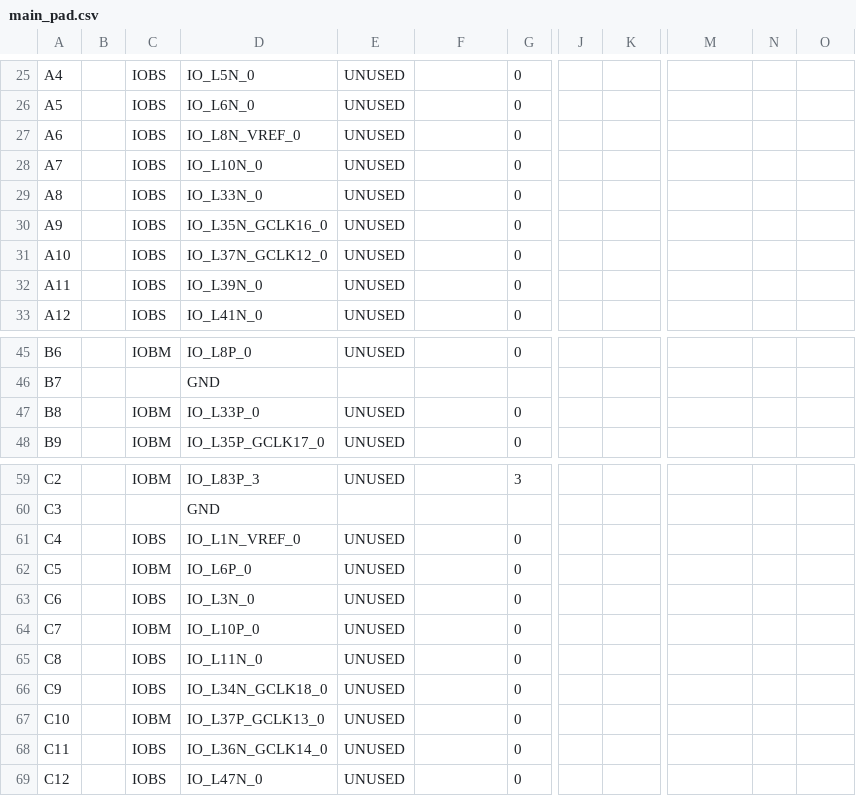
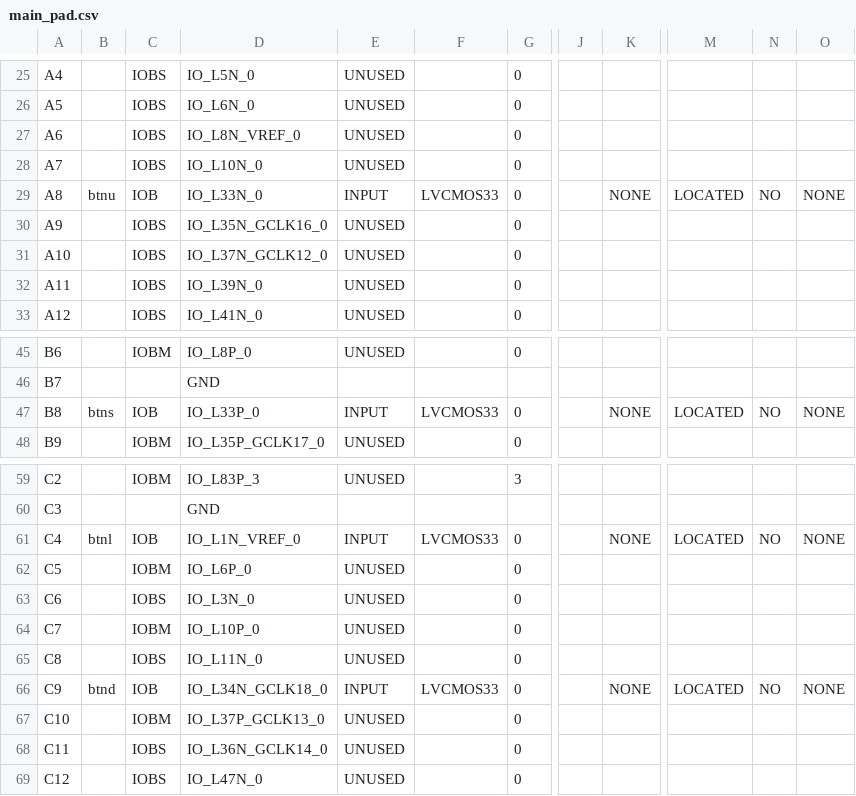
Before and after one commit to Samuirai/fpga, a CSV file: RamTest01/main_pad.csv, drawn as a sheet; only a part is shown, gaps mark what is left out; the diff covers the shown part only; the diff names each change by its address in the sheet, - before the commit and + after, or states it on an @@ line.

```diff
--- a/RamTest01/main_pad.csv
+++ b/RamTest01/main_pad.csv
-B29: (empty)
+B29: btnu
-C29: IOBS
+C29: IOB
-E29: UNUSED
+E29: INPUT
-F29: (empty)
+F29: LVCMOS33
-K29: (empty)
+K29: NONE
-M29: (empty)
+M29: LOCATED
-N29: (empty)
+N29: NO
-O29: (empty)
+O29: NONE
-B47: (empty)
+B47: btns
-C47: IOBM
+C47: IOB
-E47: UNUSED
+E47: INPUT
-F47: (empty)
+F47: LVCMOS33
-K47: (empty)
+K47: NONE
-M47: (empty)
+M47: LOCATED
-N47: (empty)
+N47: NO
-O47: (empty)
+O47: NONE
-B61: (empty)
+B61: btnl
-C61: IOBS
+C61: IOB
-E61: UNUSED
+E61: INPUT
-F61: (empty)
+F61: LVCMOS33
-K61: (empty)
+K61: NONE
-M61: (empty)
+M61: LOCATED
-N61: (empty)
+N61: NO
-O61: (empty)
+O61: NONE
-B66: (empty)
+B66: btnd
-C66: IOBS
+C66: IOB
-E66: UNUSED
+E66: INPUT
-F66: (empty)
+F66: LVCMOS33
-K66: (empty)
+K66: NONE
-M66: (empty)
+M66: LOCATED
-N66: (empty)
+N66: NO
-O66: (empty)
+O66: NONE
```
Also changed, not shown: 14 edited cells elsewhere in this file, 52 other files.
